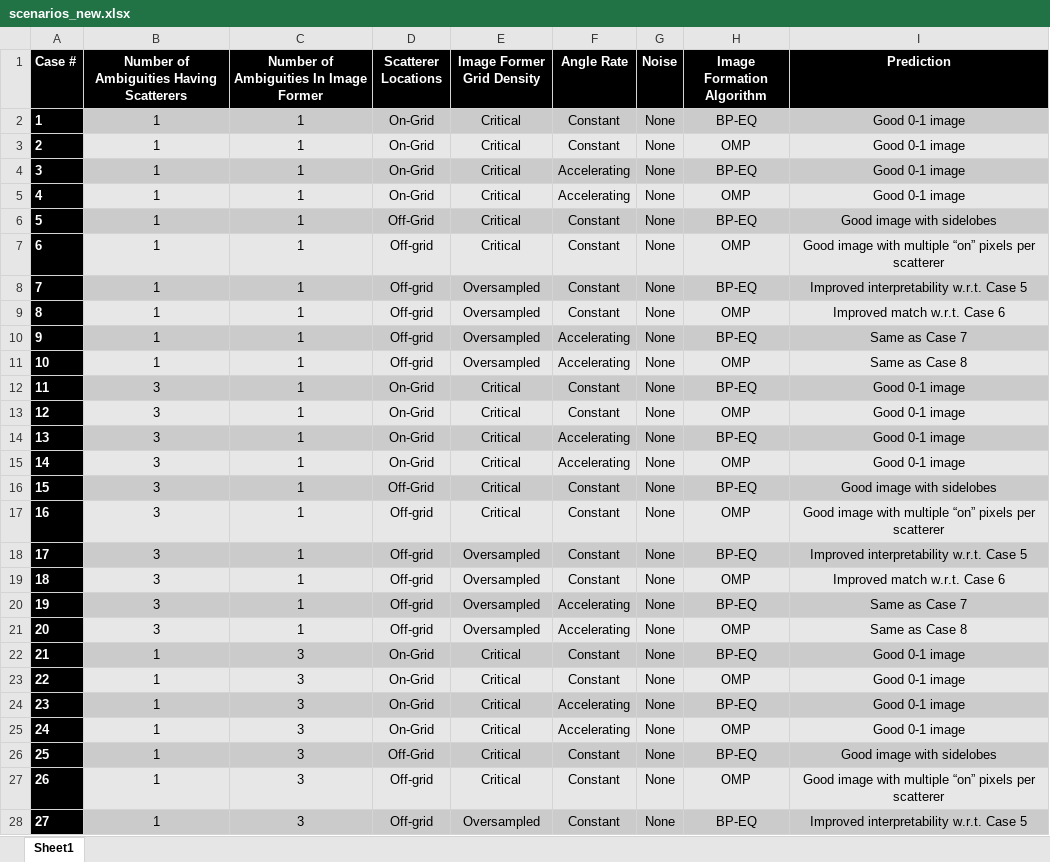
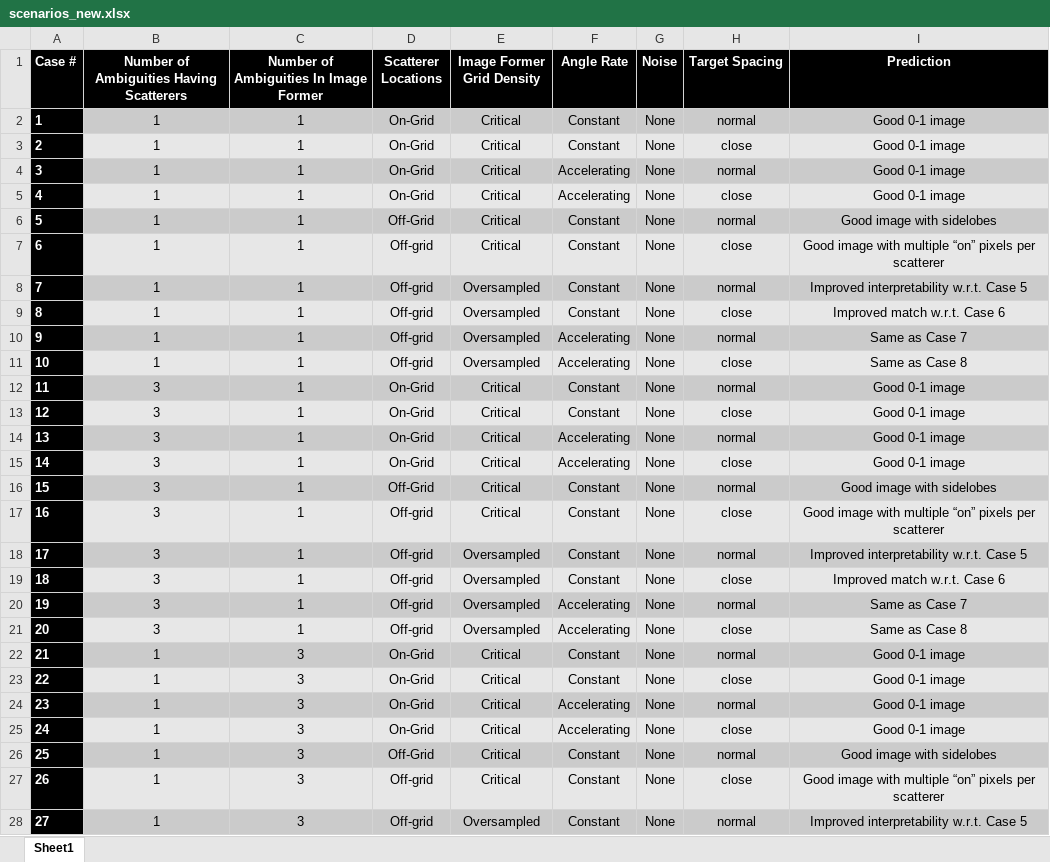
Before and after one commit to brandonkboucher/isar_non_uniform, an Excel workbook: documentation/scenarios_new.xlsx, sheet Sheet1, drawn as a sheet; only a part is shown; values as stored, in another font and other column widths than the file's, no borders; the diff covers the shown part only; the diff names each change by its address in the sheet, - before the commit and + after, or states it on an @@ line.

```diff
--- a/documentation/scenarios_new.xlsx (sheet Sheet1)
+++ b/documentation/scenarios_new.xlsx (sheet Sheet1)
-H1: Image Formation Algorithm
+H1: Target Spacing
-H2 (Target Spacing): BP-EQ
+H2 (Target Spacing): normal
-H3 (Target Spacing): OMP
+H3 (Target Spacing): close
-H4 (Target Spacing): BP-EQ
+H4 (Target Spacing): normal
-H5 (Target Spacing): OMP
+H5 (Target Spacing): close
-H6 (Target Spacing): BP-EQ
+H6 (Target Spacing): normal
-H7 (Target Spacing): OMP
+H7 (Target Spacing): close
-H8 (Target Spacing): BP-EQ
+H8 (Target Spacing): normal
-H9 (Target Spacing): OMP
+H9 (Target Spacing): close
-H10 (Target Spacing): BP-EQ
+H10 (Target Spacing): normal
-H11 (Target Spacing): OMP
+H11 (Target Spacing): close
-H12 (Target Spacing): BP-EQ
+H12 (Target Spacing): normal
-H13 (Target Spacing): OMP
+H13 (Target Spacing): close
-H14 (Target Spacing): BP-EQ
+H14 (Target Spacing): normal
-H15 (Target Spacing): OMP
+H15 (Target Spacing): close
-H16 (Target Spacing): BP-EQ
+H16 (Target Spacing): normal
-H17 (Target Spacing): OMP
+H17 (Target Spacing): close
-H18 (Target Spacing): BP-EQ
+H18 (Target Spacing): normal
-H19 (Target Spacing): OMP
+H19 (Target Spacing): close
-H20 (Target Spacing): BP-EQ
+H20 (Target Spacing): normal
-H21 (Target Spacing): OMP
+H21 (Target Spacing): close
-H22 (Target Spacing): BP-EQ
+H22 (Target Spacing): normal
-H23 (Target Spacing): OMP
+H23 (Target Spacing): close
-H24 (Target Spacing): BP-EQ
+H24 (Target Spacing): normal
-H25 (Target Spacing): OMP
+H25 (Target Spacing): close
-H26 (Target Spacing): BP-EQ
+H26 (Target Spacing): normal
-H27 (Target Spacing): OMP
+H27 (Target Spacing): close
-H28 (Target Spacing): BP-EQ
+H28 (Target Spacing): normal
```
Also changed, not shown: 13 edited cells elsewhere in this sheet, 10 other files.
